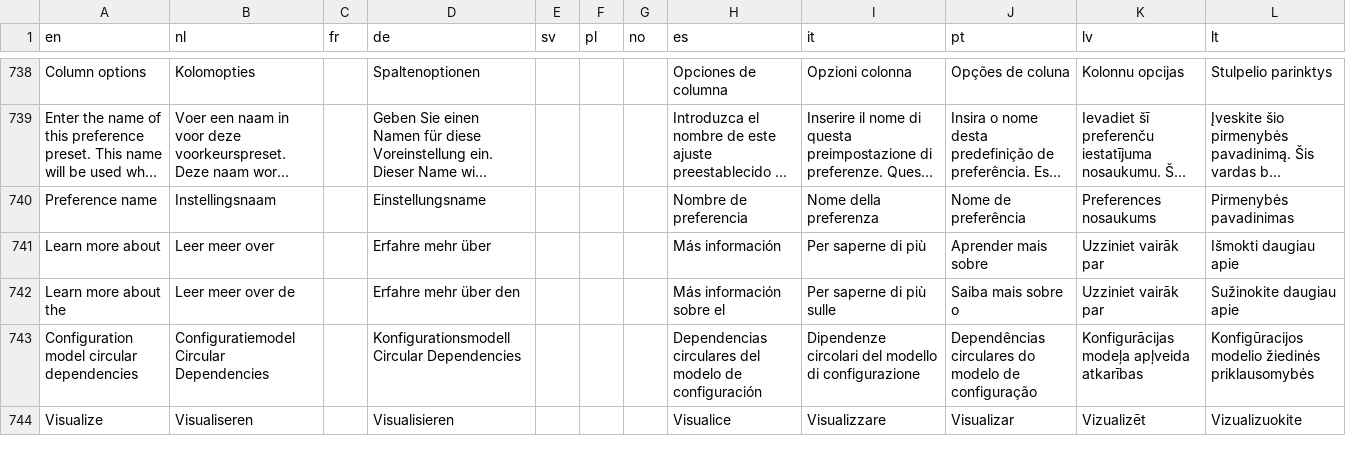
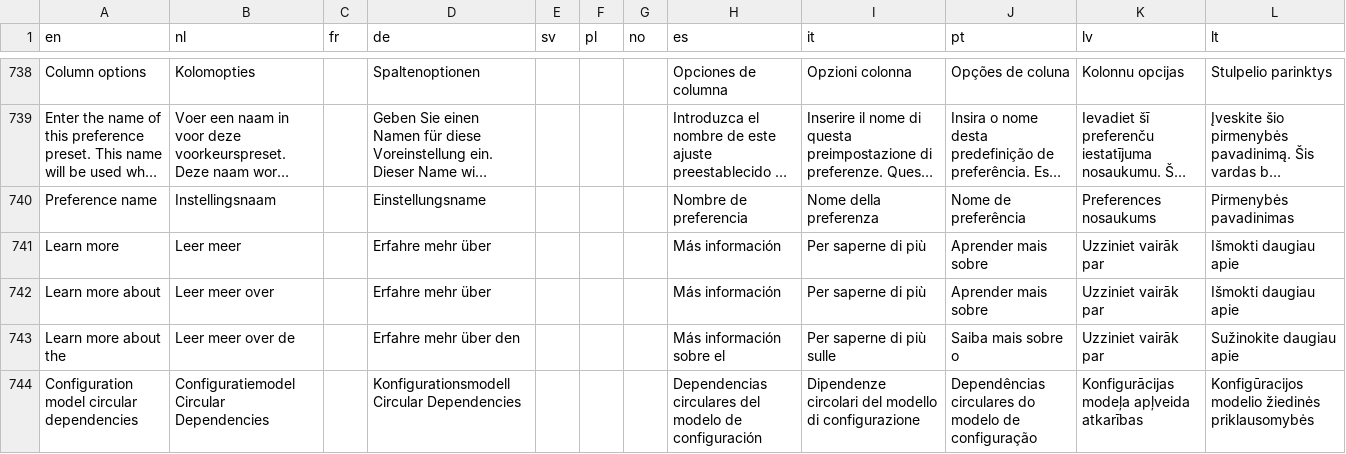
Before and after one commit to Elfsquad/translations, a CSV file: ems_translations.csv, drawn as a sheet; only a part is shown, gaps mark what is left out; the shorter side is filled out with more unchanged rows; long unchanged cells end in …; the diff names each change by its address in the sheet, - before the commit and + after, or states it on an @@ line.

Commit message:
Learn More

```diff
--- a/ems_translations.csv
+++ b/ems_translations.csv
+row 741: Learn more | Leer meer |  | Erfahre mehr über |  |  |  | Más información | Per saperne di più | Aprender mais sobre | Uzziniet vairāk par | Išmokti daugiau apie
```
